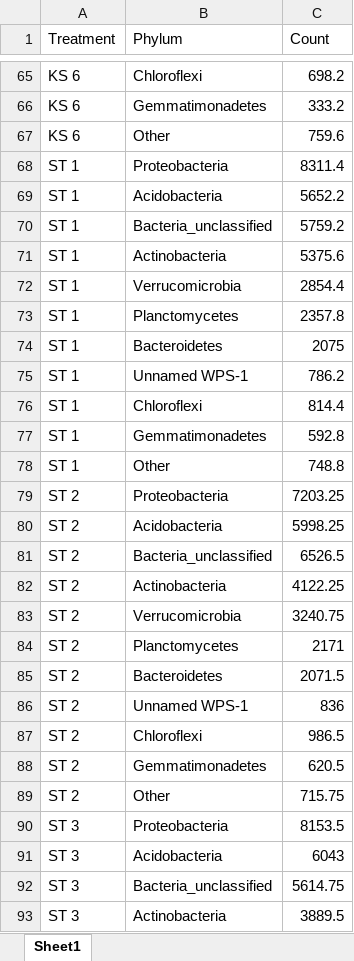
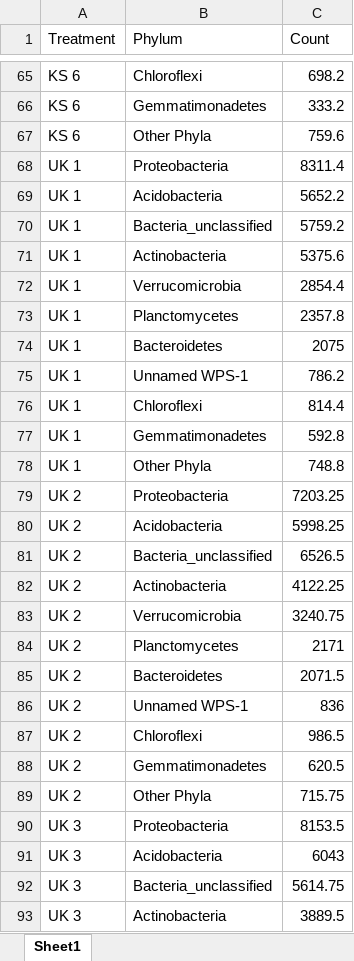
Before and after one commit to KentPhamUky/Rhizosphere-sequencing, an Excel workbook: Wheat 2021/phylum.xlsx, sheet Sheet1, drawn as a sheet; only a part is shown, gaps mark what is left out; values as stored, in another font and other column widths than the file's, no borders; the diff covers the shown part only; the diff names each change by its address in the sheet, - before the commit and + after, or states it on an @@ line.

```diff
--- a/Wheat 2021/phylum.xlsx (sheet Sheet1)
+++ b/Wheat 2021/phylum.xlsx (sheet Sheet1)
-B67 (Phylum): Other
+B67 (Phylum): Other Phyla
-A68:A78 (Treatment): ST 1
+A68:A78 (Treatment): UK 1
-B78 (Phylum): Other
+B78 (Phylum): Other Phyla
-A79:A89 (Treatment): ST 2
+A79:A89 (Treatment): UK 2
-B89 (Phylum): Other
+B89 (Phylum): Other Phyla
-A90:A93 (Treatment): ST 3
+A90:A93 (Treatment): UK 3
```
Also changed, not shown: 49 edited cells elsewhere in this sheet, Wheat 2021/wheat metadata.xlsx, 6 other files.
